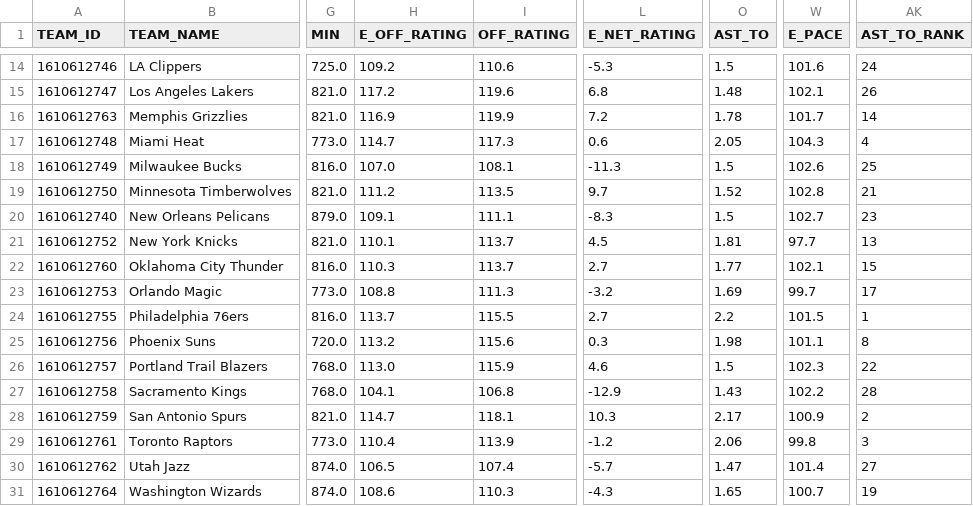
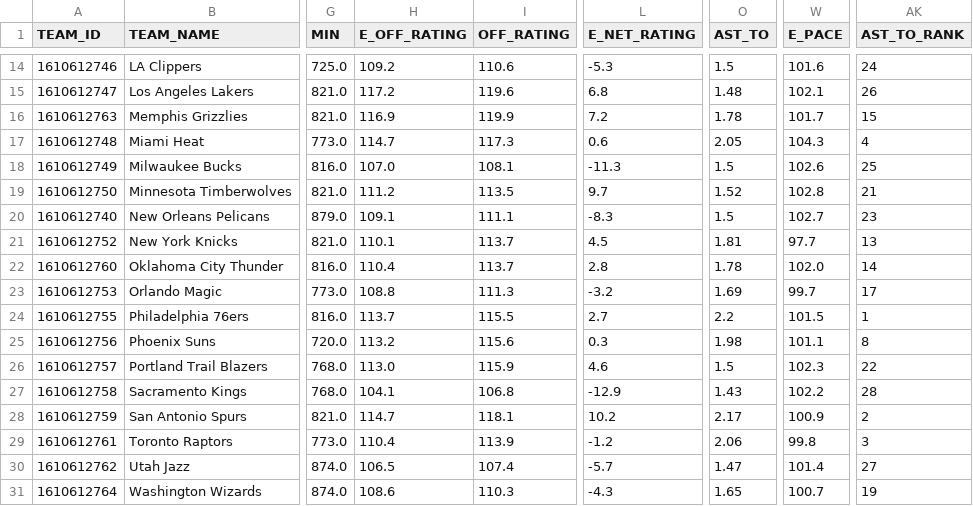
Before and after one commit to nocompharrison/MLB-HR-Model, a CSV file: NBA/stats/team_advanced_2026-27.csv, drawn as a sheet; only a part is shown, gaps mark what is left out; the diff names each change by its address in the sheet, - before the commit and + after, or states it on an @@ line.

```diff
--- a/NBA/stats/team_advanced_2026-27.csv
+++ b/NBA/stats/team_advanced_2026-27.csv
-AK16 (AST_TO_RANK): 14
+AK16 (AST_TO_RANK): 15
-H22 (E_OFF_RATING): 110.3
+H22 (E_OFF_RATING): 110.4
-L22 (E_NET_RATING): 2.7
+L22 (E_NET_RATING): 2.8
-O22 (AST_TO): 1.77
+O22 (AST_TO): 1.78
-W22 (E_PACE): 102.1
+W22 (E_PACE): 102.0
-AK22 (AST_TO_RANK): 15
+AK22 (AST_TO_RANK): 14
-L28 (E_NET_RATING): 10.3
+L28 (E_NET_RATING): 10.2
```
Also changed, not shown: NBA/stats/games/2026-11-22_player.csv, NBA/stats/player_advanced_2026-27.csv, 2 other files.
